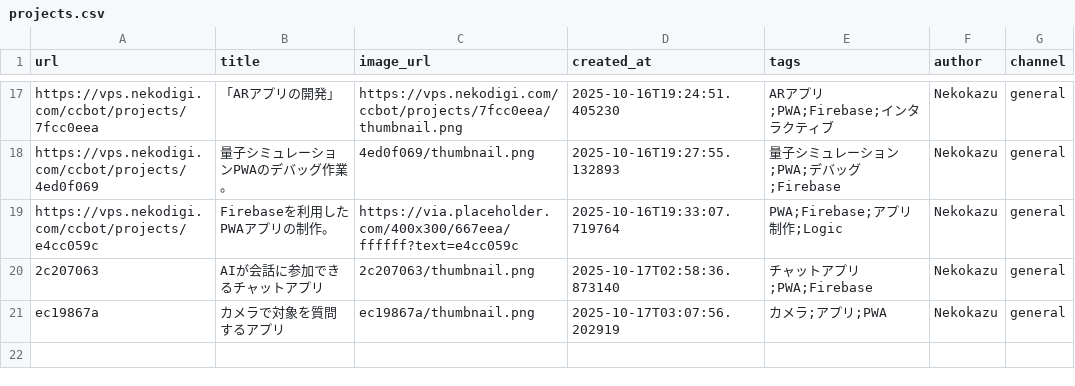
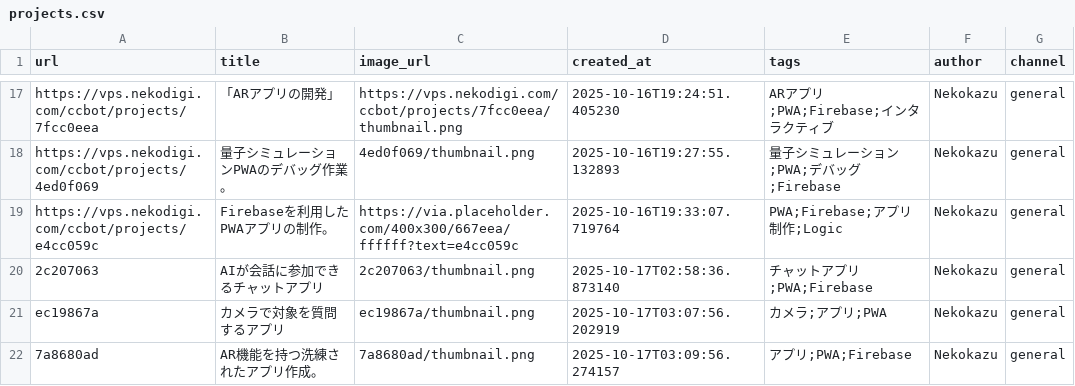
Before and after one commit to Nekodigi/ccbot-vps-deploy, a CSV file: projects/projects.csv, drawn as a sheet; only a part is shown, gaps mark what is left out; the diff names each change by its address in the sheet, - before the commit and + after, or states it on an @@ line.

Commit message:
Update: AR機能を持つ洗練されたアプリ作成。

```diff
--- a/projects/projects.csv
+++ b/projects/projects.csv
+row 22: 7a8680ad | AR機能を持つ洗練されたアプリ作成。 | 7a8680ad/thumbnail.png | 2025-10-17T03:09:56.274157 | アプリ;PWA;Firebase | Nekokazu | general
```
Also changed, not shown: 11 other files.
